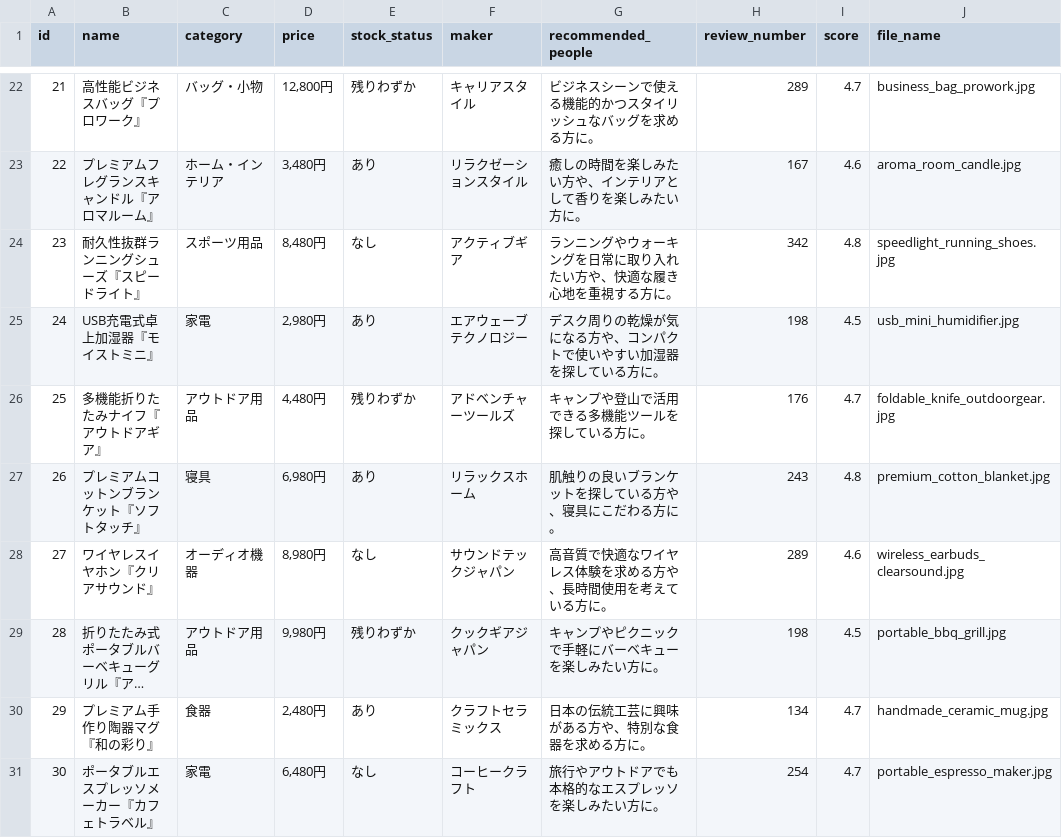
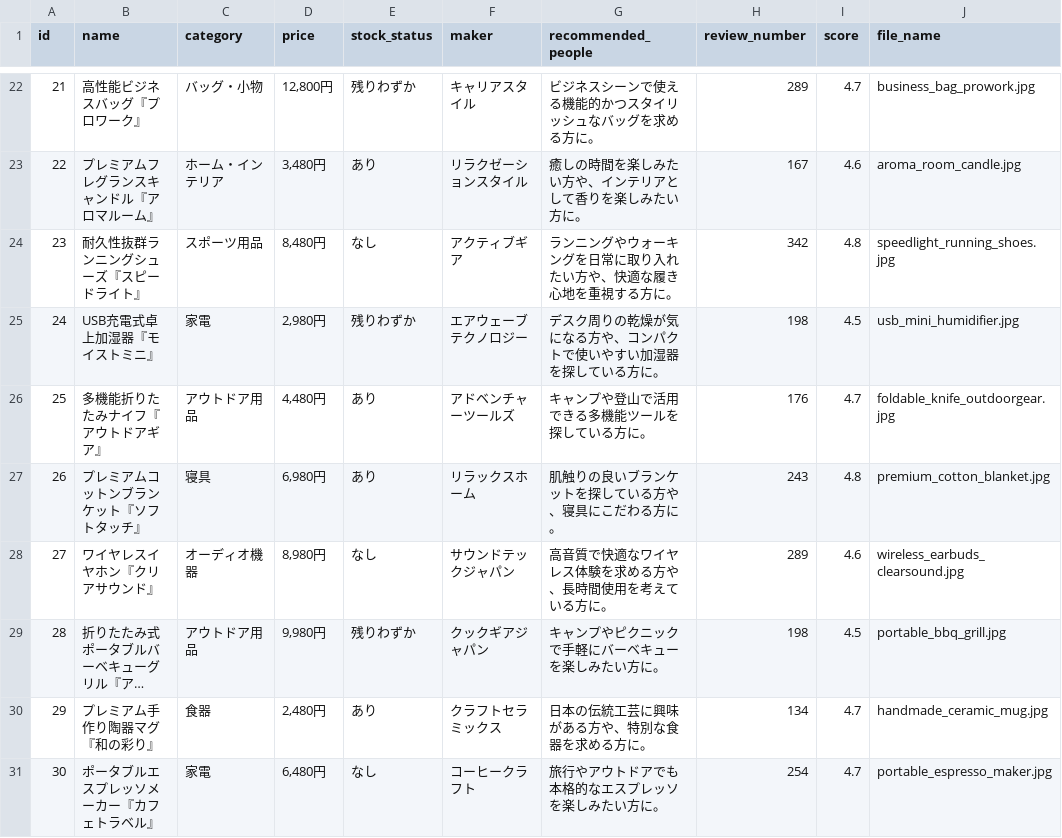
Before and after one commit to noboru007/product.recommend, a CSV file: data/products.csv, drawn as a sheet; only a part is shown, gaps mark what is left out; long unchanged cells end in …; the diff names each change by its address in the sheet, - before the commit and + after, or states it on an @@ line.

Commit message:
final

```diff
--- a/data/products.csv
+++ b/data/products.csv
-E25 (stock_status): あり
+E25 (stock_status): 残りわずか
-E26 (stock_status): 残りわずか
+E26 (stock_status): あり
```
